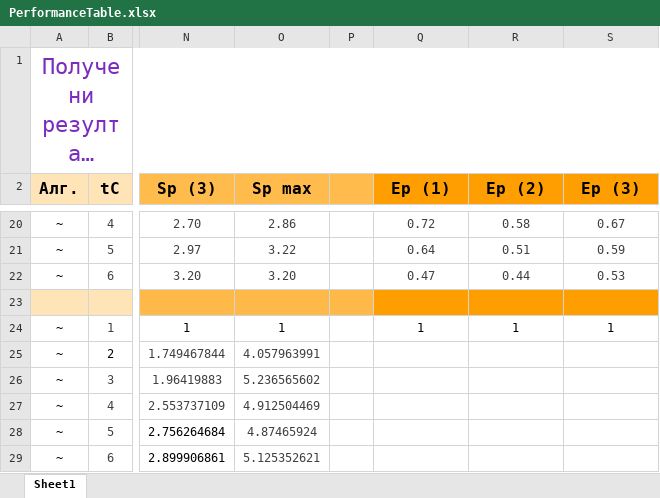
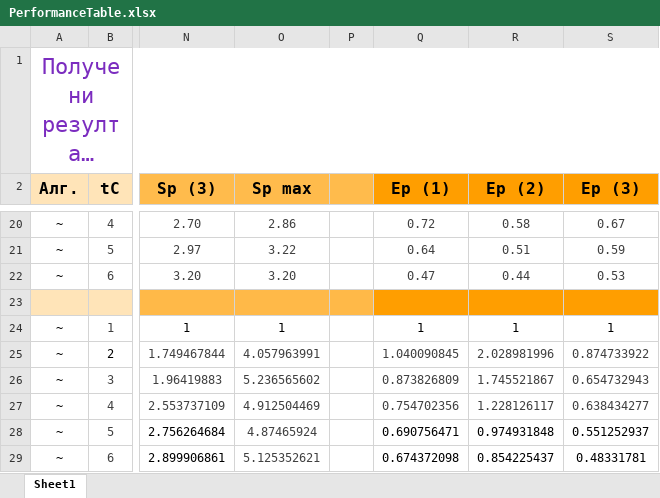
Before and after one commit to NikolaTotev/Parallel-N-Body, an Excel workbook: PerformanceTable.xlsx, sheet Sheet1, drawn as a sheet; only a part is shown, gaps mark what is left out; long unchanged cells end in …; values as stored, in another font and other column widths than the file's, no borders; charts and pictures not drawn; the diff names each change by its address in the sheet, - before the commit and + after, or states it on an @@ line.

```diff
--- a/PerformanceTable.xlsx (sheet Sheet1)
+++ b/PerformanceTable.xlsx (sheet Sheet1)
-Q25 (Ep (1)): (empty)
+Q25 (Ep (1)): 1.040090845
-R25 (Ep (2)): (empty)
+R25 (Ep (2)): 2.028981996
-S25 (Ep (3)): (empty)
+S25 (Ep (3)): 0.874733922
-Q26 (Ep (1)): (empty)
+Q26 (Ep (1)): 0.873826809
-R26 (Ep (2)): (empty)
+R26 (Ep (2)): 1.745521867
-S26 (Ep (3)): (empty)
+S26 (Ep (3)): 0.654732943
-Q27 (Ep (1)): (empty)
+Q27 (Ep (1)): 0.754702356
-R27 (Ep (2)): (empty)
+R27 (Ep (2)): 1.228126117
-S27 (Ep (3)): (empty)
+S27 (Ep (3)): 0.638434277
-Q28 (Ep (1)): (empty)
+Q28 (Ep (1)): 0.690756471
-R28 (Ep (2)): (empty)
+R28 (Ep (2)): 0.974931848
-S28 (Ep (3)): (empty)
+S28 (Ep (3)): 0.551252937
-Q29 (Ep (1)): (empty)
+Q29 (Ep (1)): 0.674372098
-R29 (Ep (2)): (empty)
+R29 (Ep (2)): 0.854225437
-S29 (Ep (3)): (empty)
+S29 (Ep (3)): 0.48331781
```
Also changed, not shown: 5 other files.
